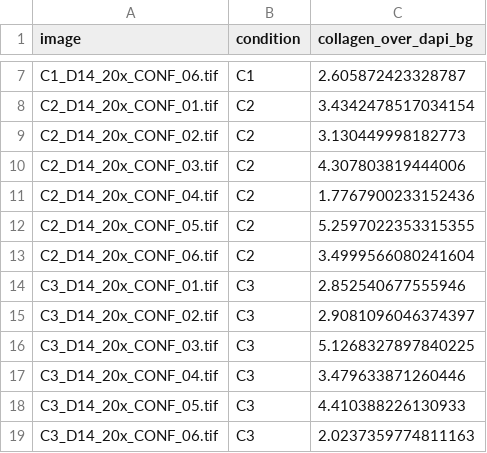
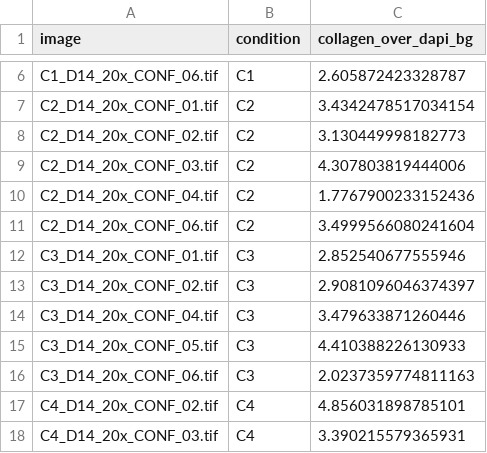
Before and after one commit to aliaslandemir/osteomin, a CSV file: endpointaad/collagen_analysis/2_statistical_analysis/collagen_image_metrics_BG10.0.csv, drawn as a sheet; only a part is shown, gaps mark what is left out; the shorter side is filled out with more unchanged rows; the diff covers the shown part only; the diff names each change by its address in the sheet, - before the commit and + after, or states it on an @@ line.

Commit message:
simple ttest, collagen outlier remove, updates

```diff
--- a/endpointaad/collagen_analysis/2_statistical_analysis/collagen_image_metrics_BG10.0.csv
+++ b/endpointaad/collagen_analysis/2_statistical_analysis/collagen_image_metrics_BG10.0.csv
-row 12: C2_D14_20x_CONF_05.tif | C2 | 5.2597022353315355
-row 16: C3_D14_20x_CONF_03.tif | C3 | 5.1268327897840225
```
Also changed, not shown: 6 removed rows elsewhere in this file, 8 other files.
